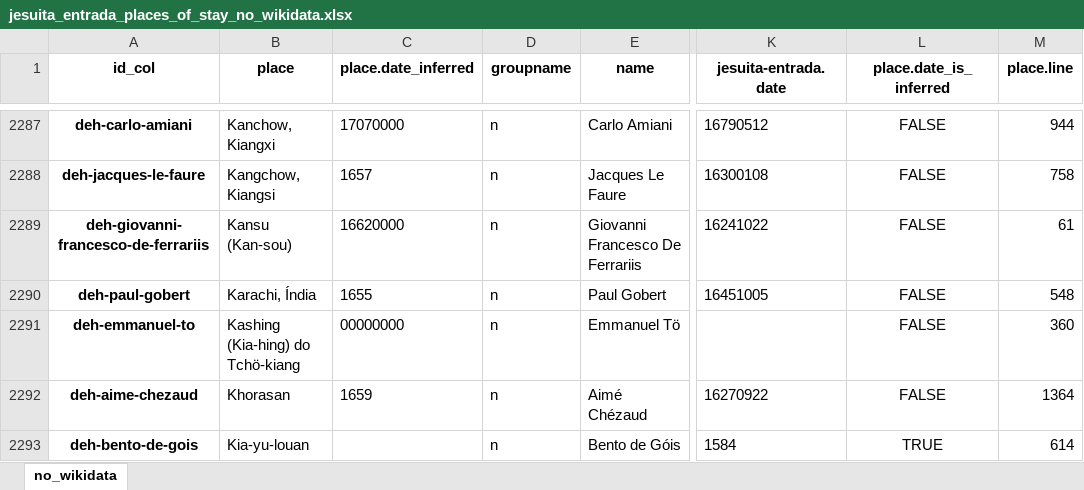
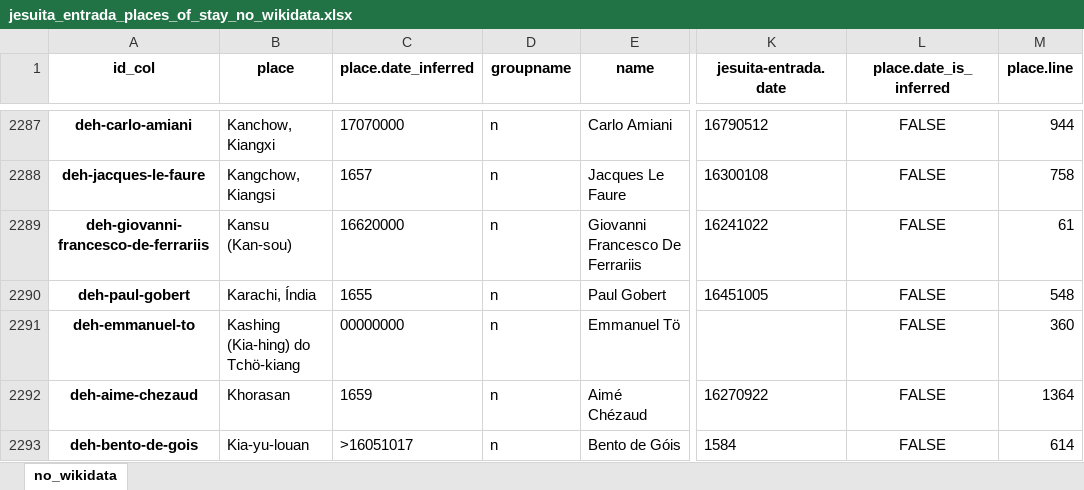
Before and after one commit to joaquimrcarvalho/dehergne-locations, an Excel workbook: inferences/jesuita_entrada_places_of_stay_no_wikidata.xlsx, sheet no_wikidata, drawn as a sheet; only a part is shown, gaps mark what is left out; values as stored, in another font and other column widths than the file's, no borders; the diff covers the shown part only; the diff names each change by its address in the sheet, - before the commit and + after, or states it on an @@ line.

```diff
--- a/inferences/jesuita_entrada_places_of_stay_no_wikidata.xlsx (sheet no_wikidata)
+++ b/inferences/jesuita_entrada_places_of_stay_no_wikidata.xlsx (sheet no_wikidata)
-C2293 (place.date_inferred): (empty)
+C2293 (place.date_inferred): >16051017
-L2293 (place.date_is_inferred): TRUE
+L2293 (place.date_is_inferred): FALSE
```
Also changed, not shown: 2 added rows, 2 removed rows and 14 edited cells elsewhere in this sheet, inferences/jesuita_entrada_Coimbra_places_of_stay_no_wikidata.xlsx, inferences/jesuita_entrada_places_of_stay.xlsx, 8 other files.
